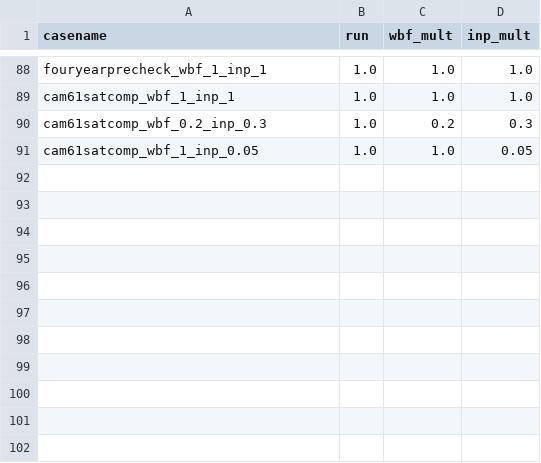
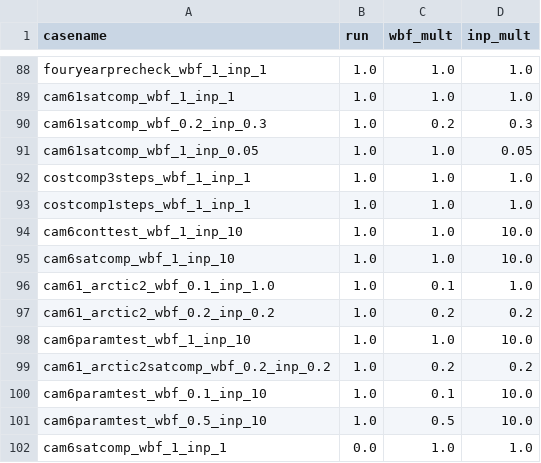
Before and after one commit to jshaw35/noresm2_mpc, a CSV file: Scripts/singleparam.csv, drawn as a sheet; only a part is shown, gaps mark what is left out.

```diff
--- a/Scripts/singleparam.csv
+++ b/Scripts/singleparam.csv
@@ -91 +91,12 @@ cam61satcomp_wbf_0.2_inp_0.3,1.0,0.2,0.3
 cam61satcomp_wbf_1_inp_0.05,1.0,1.0,0.05
+costcomp3steps_wbf_1_inp_1,1.0,1.0,1.0
+costcomp1steps_wbf_1_inp_1,1.0,1.0,1.0
+cam6conttest_wbf_1_inp_10,1.0,1.0,10.0
+cam6satcomp_wbf_1_inp_10,1.0,1.0,10.0
+cam61_arctic2_wbf_0.1_inp_1.0,1.0,0.1,1.0
+cam61_arctic2_wbf_0.2_inp_0.2,1.0,0.2,0.2
+cam6paramtest_wbf_1_inp_10,1.0,1.0,10.0
+cam61_arctic2satcomp_wbf_0.2_inp_0.2,1.0,0.2,0.2
+cam6paramtest_wbf_0.1_inp_10,1.0,0.1,10.0
+cam6paramtest_wbf_0.5_inp_10,1.0,0.5,10.0
+cam6satcomp_wbf_1_inp_1,0.0,1.0,1.0
```
Also changed, not shown: 3 other files.
